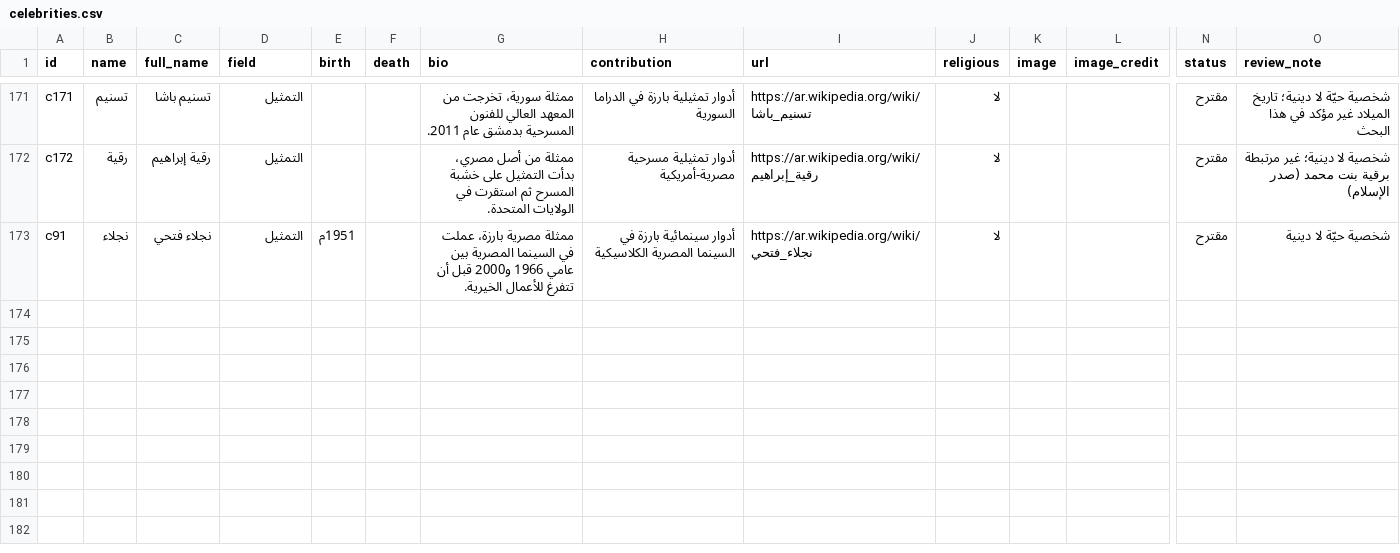
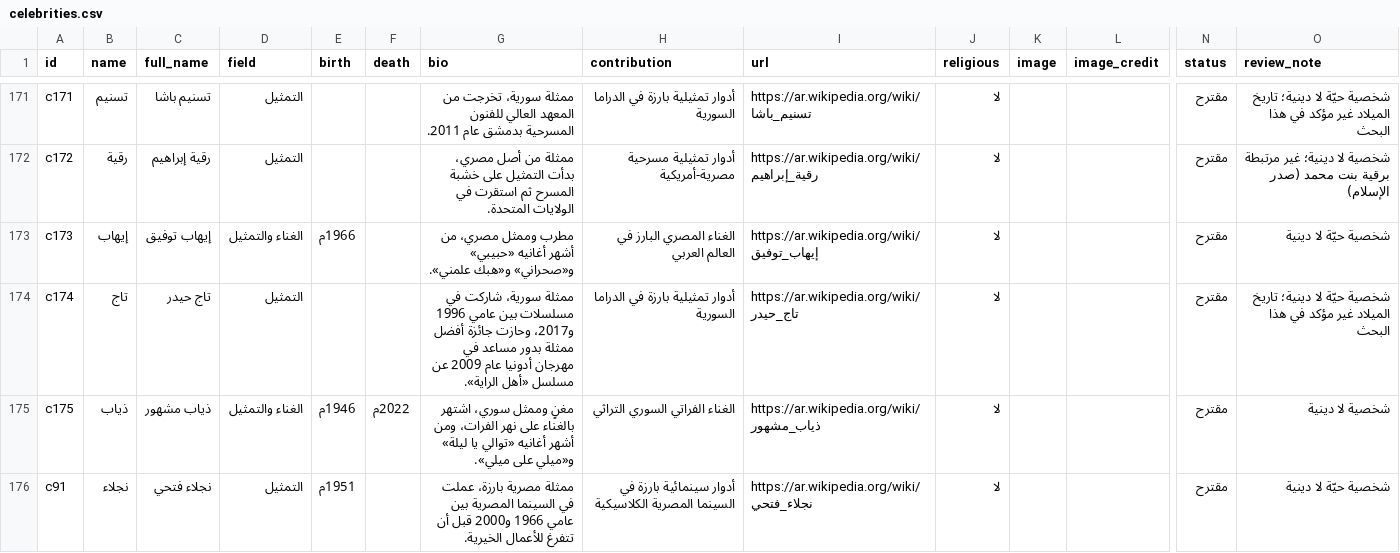
Before and after one commit to AmrShaar13006/dsc-name-quote, a CSV file: data/celebrities.csv, drawn as a sheet; only a part is shown, gaps mark what is left out; rows hold the shown columns only; the diff names each change by its address in the sheet, - before the commit and + after, or states it on an @@ line.

```diff
--- a/data/celebrities.csv
+++ b/data/celebrities.csv
+row 173: c173 | إيهاب | إيهاب توفيق | الغناء والتمثيل | 1966م |  | مطرب وممثل مصري، من أشهر أغانيه «حبيبي» و«صحراني» و«هبك علمني». | الغناء المصري البارز في العالم العربي | https://ar.wikipedia.org/wiki/إيهاب_توفيق | لا |  |  | مقترح | شخصية حيّة لا دينية
+row 174: c174 | تاج | تاج حيدر | التمثيل |  |  | ممثلة سورية، شاركت في مسلسلات بين عامي 1996 و2017، وحازت جائزة أفضل ممثلة بدور مساعد في مهرجان أدونيا عام 2009 عن مسلسل «أهل الراية». | أدوار تمثيلية بارزة في الدراما السورية | https://ar.wikipedia.org/wiki/تاج_حيدر | لا |  |  | مقترح | شخصية حيّة لا دينية؛ تاريخ الميلاد غير مؤكد في هذا البحث
+row 175: c175 | ذياب | ذياب مشهور | الغناء والتمثيل | 1946م | 2022م | مغنٍ وممثل سوري، اشتهر بالغناء على نهر الفرات، ومن أشهر أغانيه «توالي يا ليلة» و«ميلي على ميلي». | الغناء الفراتي السوري التراثي | https://ar.wikipedia.org/wiki/ذياب_مشهور | لا |  |  | مقترح | شخصية لا دينية
```
Also changed, not shown: data/figures.csv.
